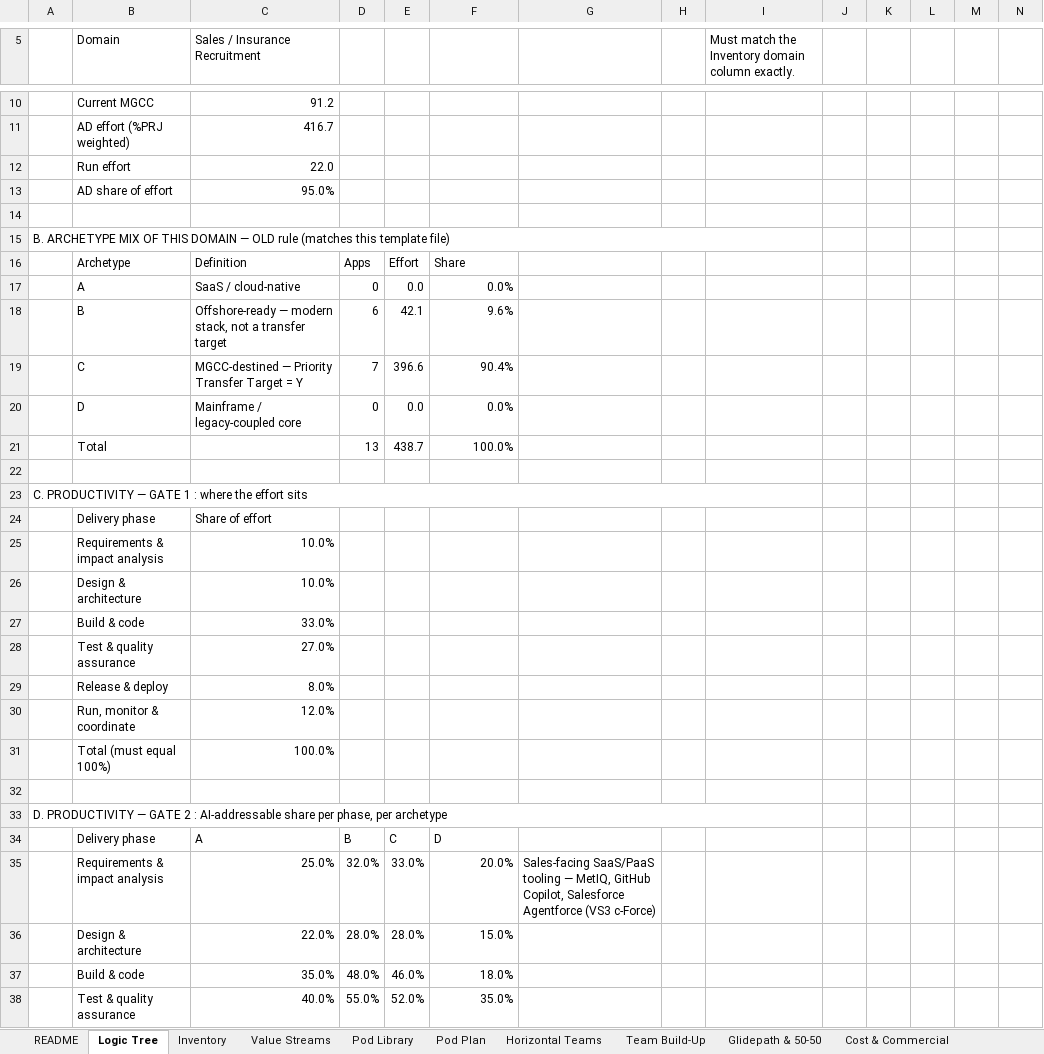
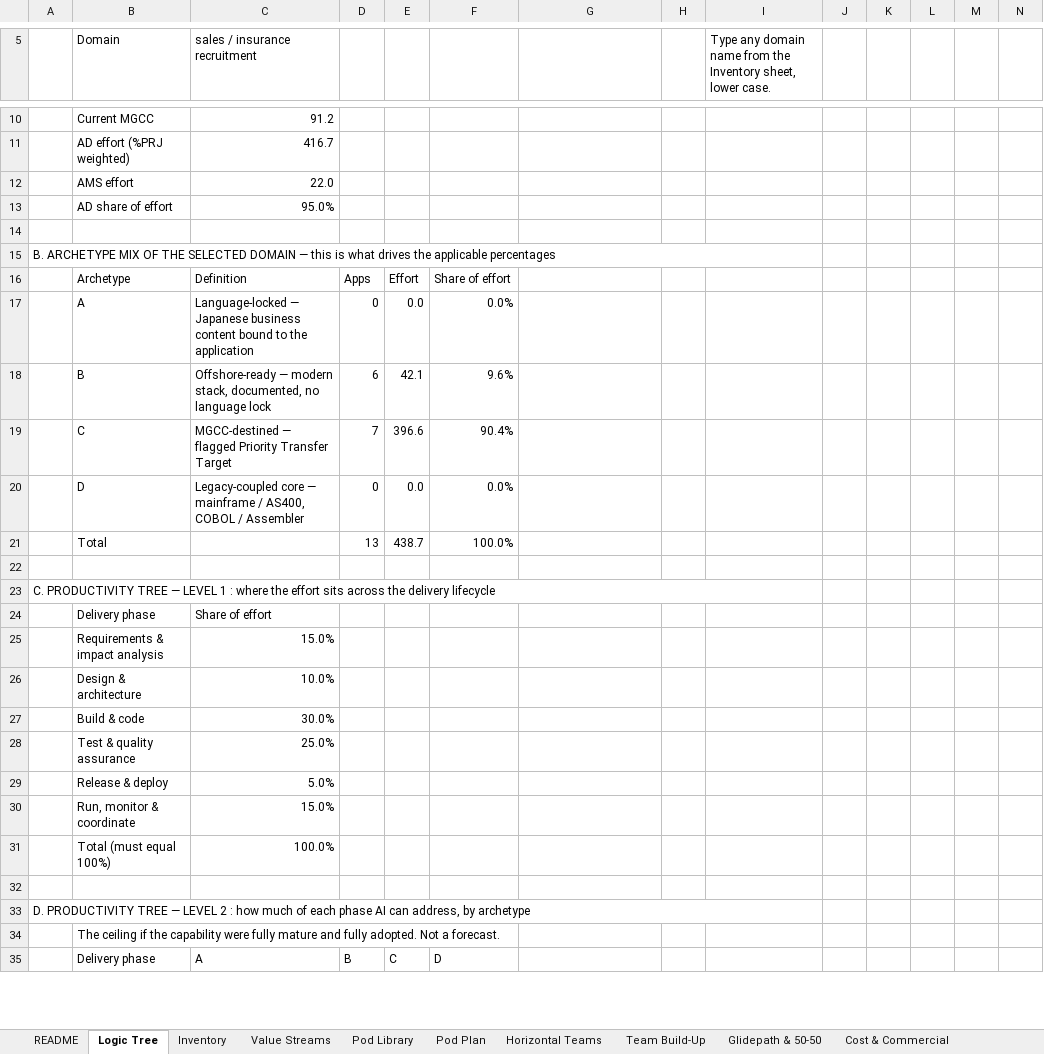
Before and after one commit to Mukesh05/IaC-terraform, an Excel workbook: MetLife_Domain_Framework_Sales Insurance Recruitment.xlsx, sheet Logic Tree, drawn as a sheet; only a part is shown, gaps mark what is left out; values as stored, in another font and other column widths than the file's, no cell formats; removed rows and columns are numbered as before the commit, all else as after; the diff covers the shown part only; the diff names each change by its address in the sheet, - before the commit and + after, or states it on an @@ line.

```diff
--- a/MetLife_Domain_Framework_Sales Insurance Recruitment.xlsx (sheet Logic Tree)
+++ b/MetLife_Domain_Framework_Sales Insurance Recruitment.xlsx (sheet Logic Tree)
-C5: Sales / Insurance Recruitment
+C5: sales / insurance recruitment
-I5: Must match the Inventory domain column exactly.
+I5: Type any domain name from the Inventory sheet, lower case.
-B12 (Domain): Run effort
+B12 (Domain): AMS effort
-A15: …MIX OF THIS DOMAIN — OLD rule (matches this template file)
+A15: …MIX OF THE SELECTED DOMAIN — this is what drives the applicable percentages
-F16: Share
+F16: Share of effort
-C17 (sales / insurance recruitment): SaaS / cloud-native
+C17 (sales / insurance recruitment): Language-locked — Japanese business content bound to the application
-C18 (sales / insurance recruitment): …modern stack, not a transfer target
+C18 (sales / insurance recruitment): …modern stack, documented, no language lock
-C19 (sales / insurance recruitment): MGCC-destined — Priority Transfer Target = Y
+C19 (sales / insurance recruitment): MGCC-destined — flagged Priority Transfer Target
-C20 (sales / insurance recruitment): Mainframe / legacy-coupled core
+C20 (sales / insurance recruitment): Legacy-coupled core — mainframe / AS400, COBOL / Assembler
-A23: C. PRODUCTIVITY — GATE 1 : where the effort sits
+A23: C. PRODUCTIVITY TREE — LEVEL 1 : where the effort sits across the delivery lifecycle
-C25 (sales / insurance recruitment): 10.0%
+C25 (sales / insurance recruitment): 15.0%
-C27 (sales / insurance recruitment): 33.0%
+C27 (sales / insurance recruitment): 30.0%
-C28 (sales / insurance recruitment): 27.0%
+C28 (sales / insurance recruitment): 25.0%
-C29 (sales / insurance recruitment): 8.0%
+C29 (sales / insurance recruitment): 5.0%
-C30 (sales / insurance recruitment): 12.0%
+C30 (sales / insurance recruitment): 15.0%
-A33: D. PRODUCTIVITY — GATE 2 : AI-addressable share per phase, per archetype
+A33: D. PRODUCTIVITY TREE — LEVEL 2 : how much of each phase AI can address, by archetype
+row 34:  | The ceiling if the capability were fully mature and fully adopted. Not a forecast.
-row 35:  | Requirements & impact analysis | 25.0% | 32.0% | 33.0% | 20.0% | Sales-facing SaaS/PaaS tooling — MetIQ, GitHub Copilot, Salesforce Agentforce (VS3 c-Force)
-row 36:  | Design & architecture | 22.0% | 28.0% | 28.0% | 15.0%
-row 37:  | Build & code | 35.0% | 48.0% | 46.0% | 18.0%
-row 38:  | Test & quality assurance | 40.0% | 55.0% | 52.0% | 35.0%
```
Also changed, not shown: 26 added rows, 40 removed rows, 53 edited cells and merged cells elsewhere in this sheet, sheet Seat Ledger, sheet Pod Library, sheet Horizontal Teams, sheet Inventory, sheet Pod Plan, sheet Team Build-Up, 4 more sheets, other sheet tabs, cell formats, formulas that keep their value, hidden cells, charts or pictures.
